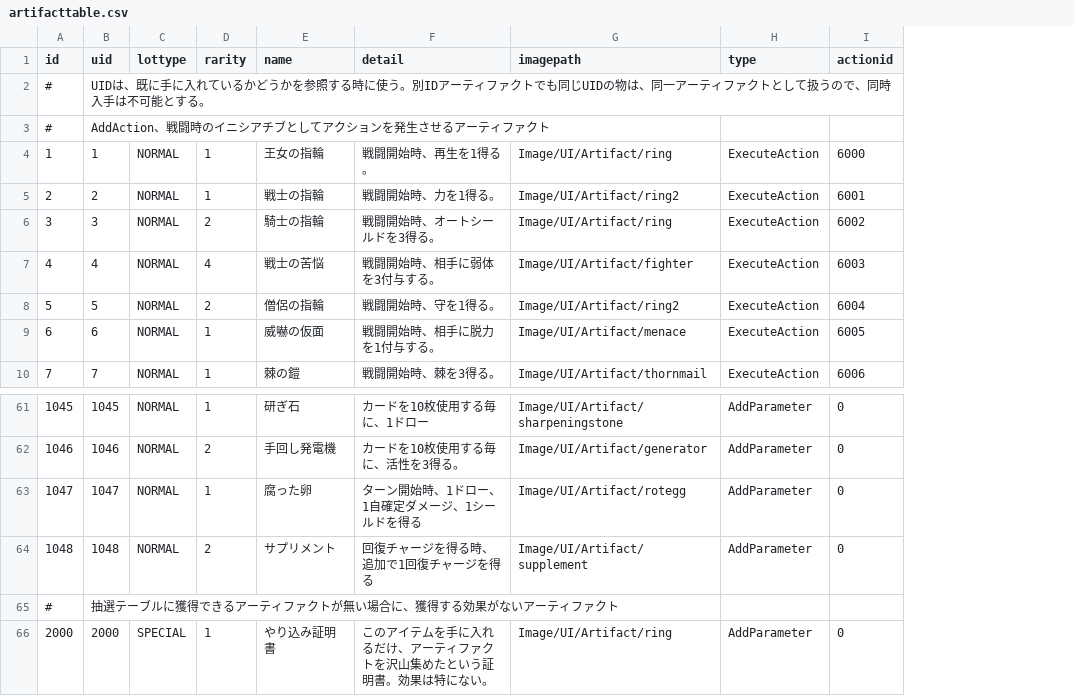
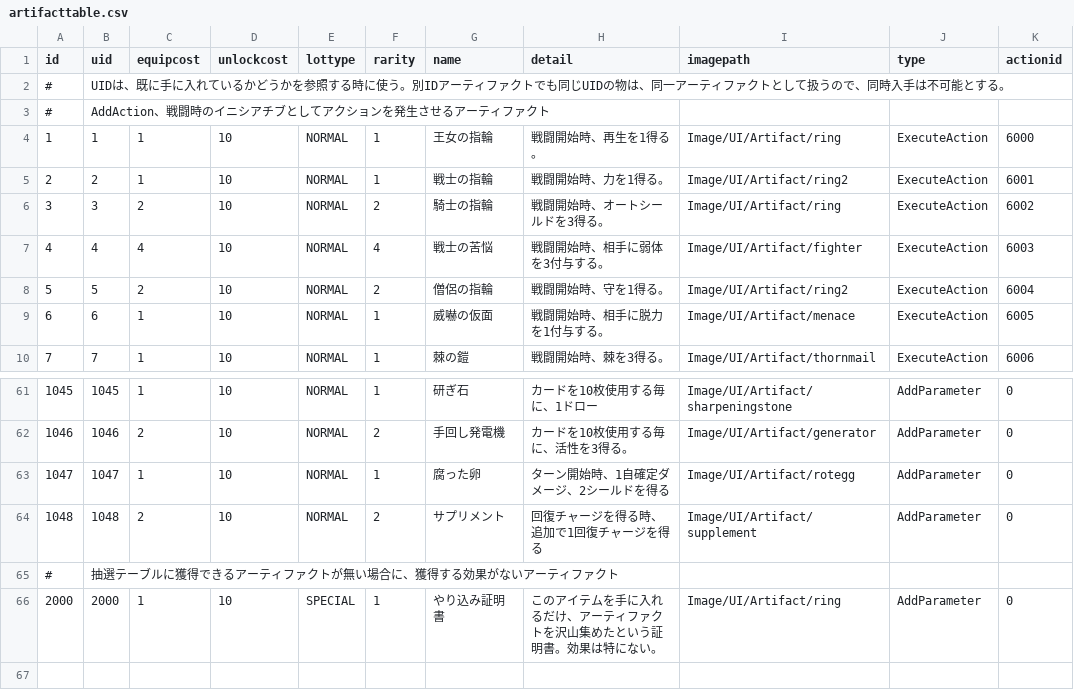
Before and after one commit to yamashita8655/STSLike, a CSV file: Assets/Resources/Csv/artifacttable.csv, drawn as a sheet; only a part is shown, gaps mark what is left out; addresses are those after the commit; the diff names each change by its address in the sheet, - before the commit and + after, or states it on an @@ line.

```diff
--- a/Assets/Resources/Csv/artifacttable.csv
+++ b/Assets/Resources/Csv/artifacttable.csv
+column C (equipcost), rows 4-10: 1 | 1 | 2 | 4 | 2 | 1 | 1; rows 61-66: 1 | 2 | 1 | 2 |  | 1
+column D (unlockcost), rows 4-10: all 10; rows 61-66: 10 | 10 | 10 | 10 |  | 10
-H63 (detail): ターン開始時、1ドロー、1自確定ダメージ、1シールドを得る
+H63 (detail): ターン開始時、1自確定ダメージ、2シールドを得る
```
Also changed, not shown: Assets/Resources/Csv/actiontable2.csv, Assets/Resources/Csv/enemytable.csv, 52 other files.
